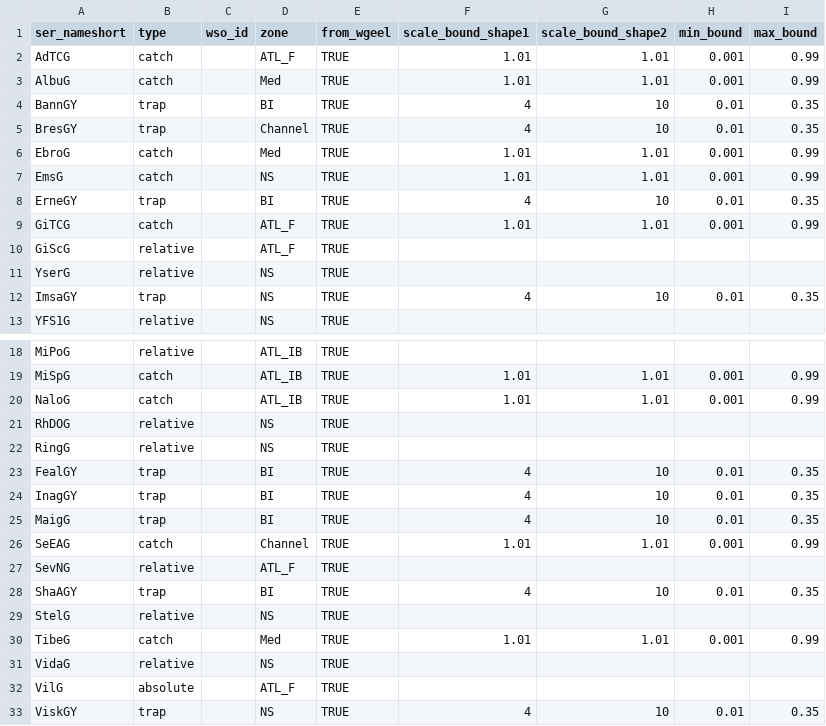
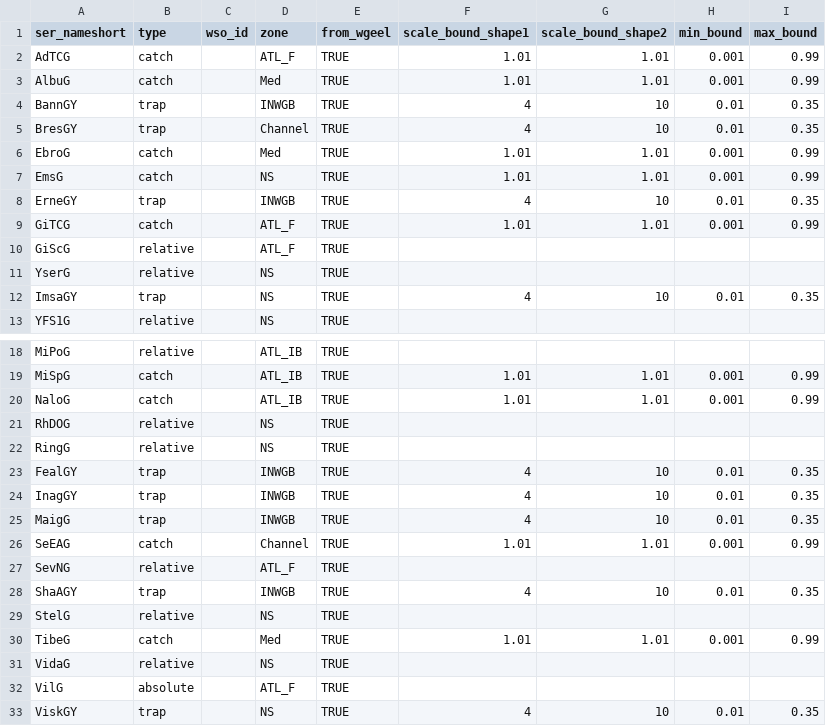
Before and after one commit to ices-eg/wg_WGEEL, a CSV file: R/recruitment/auto_gerem_local/catchment_wgeel.csv (was R/recruitment/auto_gerem/catchment_wgeel.csv), drawn as a sheet; only a part is shown, gaps mark what is left out.

Commit message:
add the new version of gerem

```diff
--- a/R/recruitment/auto_gerem/catchment_wgeel.csv
+++ b/R/recruitment/auto_gerem_local/catchment_wgeel.csv
@@ -3,3 +3,3 @@ AdTCG;catch;;ATL_F;TRUE;1.01;1.01;0.001;0.99
 AlbuG;catch;;Med;TRUE;1.01;1.01;0.001;0.99
-BannGY;trap;;BI;TRUE;4;10;0.01;0.35
+BannGY;trap;;INWGB;TRUE;4;10;0.01;0.35
 BresGY;trap;;Channel;TRUE;4;10;0.01;0.35
@@ -7,3 +7,3 @@ EbroG;catch;;Med;TRUE;1.01;1.01;0.001;0.99
 EmsG;catch;;NS;TRUE;1.01;1.01;0.001;0.99
-ErneGY;trap;;BI;TRUE;4;10;0.01;0.35
+ErneGY;trap;;INWGB;TRUE;4;10;0.01;0.35
 GiTCG;catch;;ATL_F;TRUE;1.01;1.01;0.001;0.99
@@ -22,8 +22,8 @@ RhDOG;relative;;NS;TRUE;;;;
 RingG;relative;;NS;TRUE;;;;
-FealGY;trap;;BI;TRUE;4;10;0.01;0.35
-InagGY;trap;;BI;TRUE;4;10;0.01;0.35
-MaigG;trap;;BI;TRUE;4;10;0.01;0.35
+FealGY;trap;;INWGB;TRUE;4;10;0.01;0.35
+InagGY;trap;;INWGB;TRUE;4;10;0.01;0.35
+MaigG;trap;;INWGB;TRUE;4;10;0.01;0.35
 SeEAG;catch;;Channel;TRUE;1.01;1.01;0.001;0.99
 SevNG;relative;;ATL_F;TRUE;;;;
-ShaAGY;trap;;BI;TRUE;4;10;0.01;0.35
+ShaAGY;trap;;INWGB;TRUE;4;10;0.01;0.35
 StelG;relative;;NS;TRUE;;;;
```
Also changed, not shown: 7 other files.
